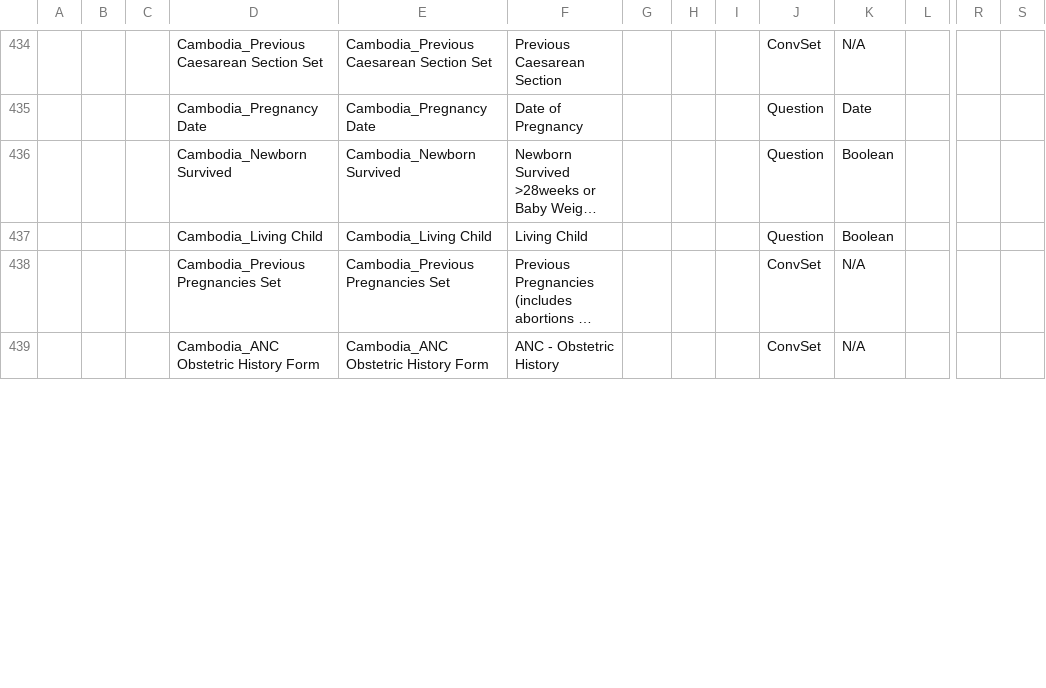
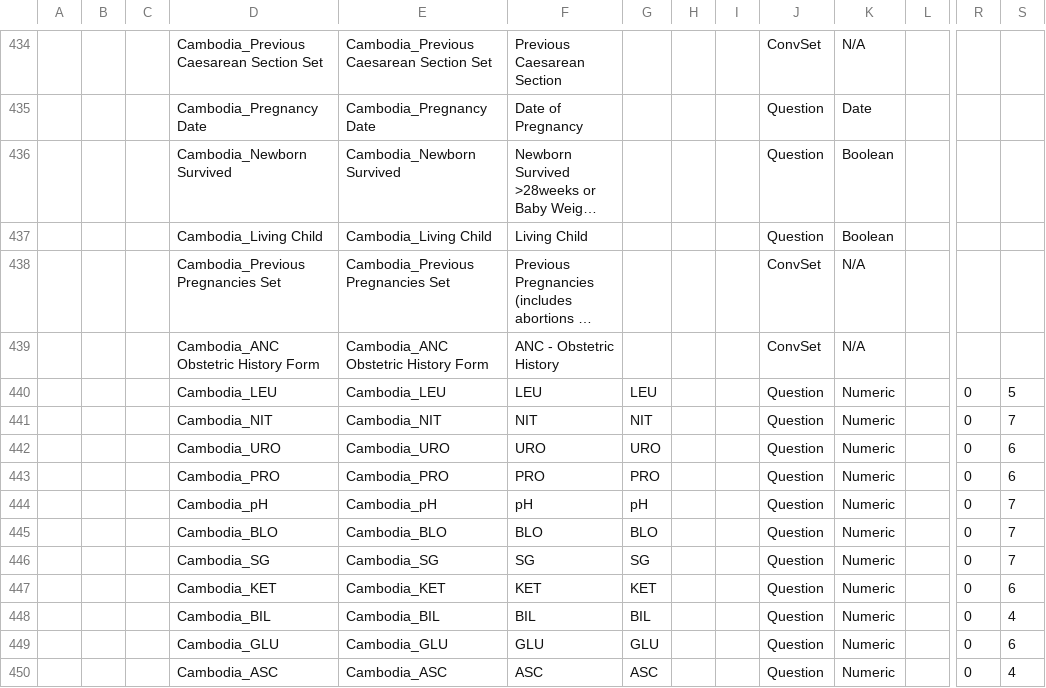
Before and after one commit to rbuisson/openmrs-config-omrs2018, a CSV file: configuration/concepts/concepts.csv, drawn as a sheet; only a part is shown, gaps mark what is left out; long unchanged cells end in …; rows hold the shown columns only; the diff covers the shown part only; the diff names each change by its address in the sheet, - before the commit and + after, or states it on an @@ line.

```diff
--- a/configuration/concepts/concepts.csv
+++ b/configuration/concepts/concepts.csv
+row 440:  |  |  | Cambodia_LEU | Cambodia_LEU | LEU | LEU |  |  | Question | Numeric |  | 0 | 5
+row 441:  |  |  | Cambodia_NIT | Cambodia_NIT | NIT | NIT |  |  | Question | Numeric |  | 0 | 7
+row 442:  |  |  | Cambodia_URO | Cambodia_URO | URO | URO |  |  | Question | Numeric |  | 0 | 6
+row 443:  |  |  | Cambodia_PRO | Cambodia_PRO | PRO | PRO |  |  | Question | Numeric |  | 0 | 6
+row 444:  |  |  | Cambodia_pH | Cambodia_pH | pH | pH |  |  | Question | Numeric |  | 0 | 7
+row 445:  |  |  | Cambodia_BLO | Cambodia_BLO | BLO | BLO |  |  | Question | Numeric |  | 0 | 7
+row 446:  |  |  | Cambodia_SG | Cambodia_SG | SG | SG |  |  | Question | Numeric |  | 0 | 7
+row 447:  |  |  | Cambodia_KET | Cambodia_KET | KET | KET |  |  | Question | Numeric |  | 0 | 6
+row 448:  |  |  | Cambodia_BIL | Cambodia_BIL | BIL | BIL |  |  | Question | Numeric |  | 0 | 4
+row 449:  |  |  | Cambodia_GLU | Cambodia_GLU | GLU | GLU |  |  | Question | Numeric |  | 0 | 6
+row 450:  |  |  | Cambodia_ASC | Cambodia_ASC | ASC | ASC |  |  | Question | Numeric |  | 0 | 4
```
Also changed, not shown: 10 added rows and 1 edited cell elsewhere in this file.
